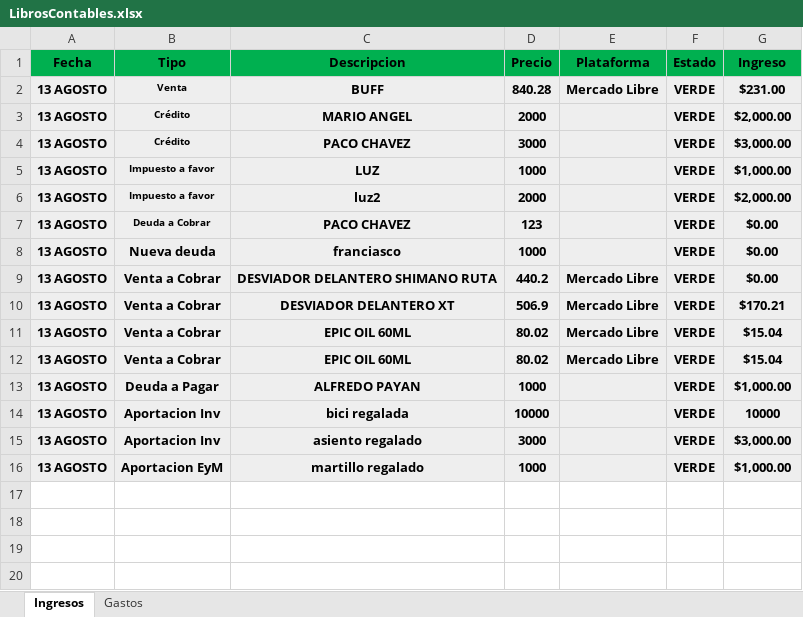
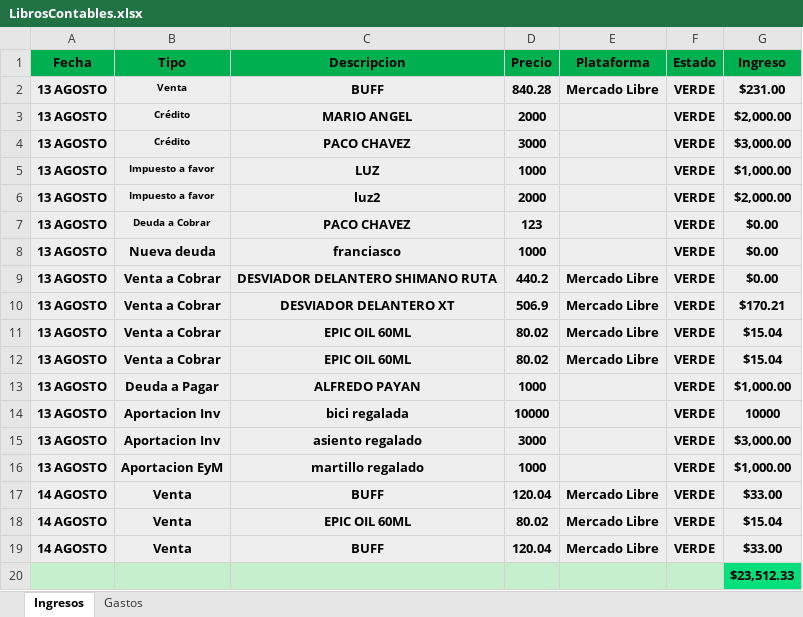
Before and after one commit to Alisbasa/EPIC-MOUNTAIN-SYSTEM, an Excel workbook: JavaApplication19/src/excel/LibrosContables.xlsx, sheet Ingresos, drawn as a sheet; values as stored, in another font and other column widths than the file's, no borders; the diff names each change by its address in the sheet, - before the commit and + after, or states it on an @@ line.

```diff
--- a/JavaApplication19/src/excel/LibrosContables.xlsx (sheet Ingresos)
+++ b/JavaApplication19/src/excel/LibrosContables.xlsx (sheet Ingresos)
+row 17: 14 AGOSTO | Venta | BUFF | 120.04 | Mercado Libre | VERDE | $33.00
+row 18: 14 AGOSTO | Venta | EPIC OIL 60ML | 80.02 | Mercado Libre | VERDE | $15.04
+row 19: 14 AGOSTO | Venta | BUFF | 120.04 | Mercado Libre | VERDE | $33.00
+row 20:  |  |  |  |  |  | $23,512.33
```
Also changed, not shown: JavaApplication19/src/excel/Inventario.xlsx, JavaApplication19/src/excel/Ventas.xlsx, 4 other files.
